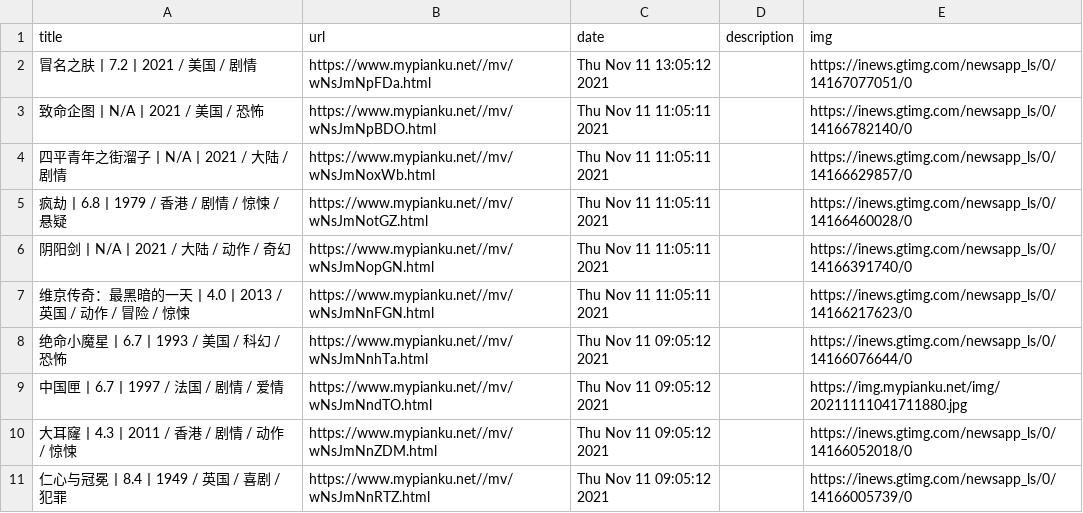
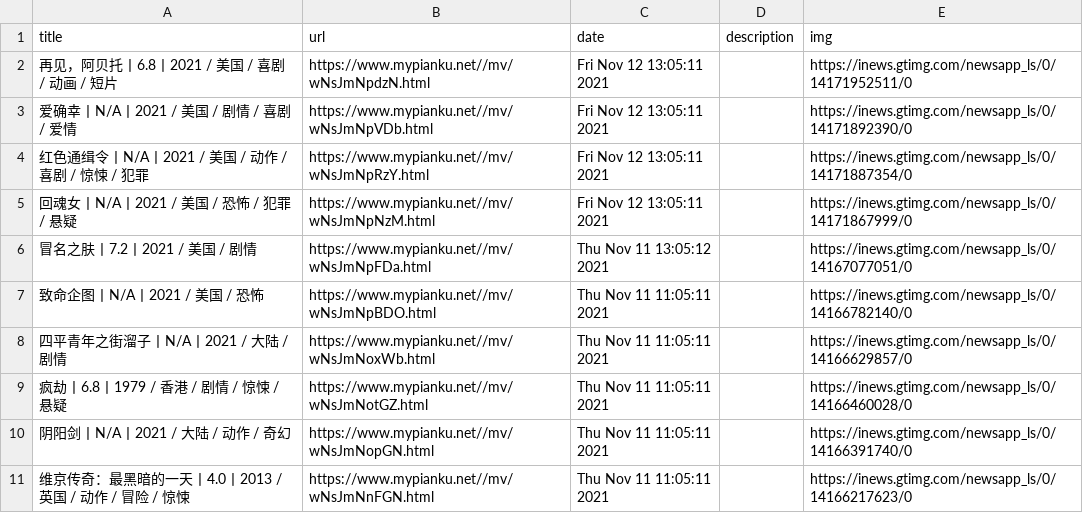
Before and after one commit to c-chen0902/rss, a CSV file: pianku_movies.csv, drawn as a sheet; only a part is shown; the shorter side is filled out with more unchanged rows; the diff names each change by its address in the sheet, - before the commit and + after, or states it on an @@ line.

```diff
--- a/pianku_movies.csv
+++ b/pianku_movies.csv
+row 2: 再见，阿贝托丨6.8丨2021 / 美国 / 喜剧 / 动画 / 短片 | https://www.mypianku.net//mv/wNsJmNpdzN.html | Fri Nov 12 13:05:11 2021 |  | https://inews.gtimg.com/newsapp_ls/0/14171952511/0
+row 3: 爱确幸丨N/A丨2021 / 美国 / 剧情 / 喜剧 / 爱情 | https://www.mypianku.net//mv/wNsJmNpVDb.html | Fri Nov 12 13:05:11 2021 |  | https://inews.gtimg.com/newsapp_ls/0/14171892390/0
+row 4: 红色通缉令丨N/A丨2021 / 美国 / 动作 / 喜剧 / 惊悚 / 犯罪 | https://www.mypianku.net//mv/wNsJmNpRzY.html | Fri Nov 12 13:05:11 2021 |  | https://inews.gtimg.com/newsapp_ls/0/14171887354/0
+row 5: 回魂女丨N/A丨2021 / 美国 / 恐怖 / 犯罪 / 悬疑 | https://www.mypianku.net//mv/wNsJmNpNzM.html | Fri Nov 12 13:05:11 2021 |  | https://inews.gtimg.com/newsapp_ls/0/14171867999/0
```
Also changed, not shown: it之家win11资讯.csv, it之家游戏快报.csv, 4 other files.
